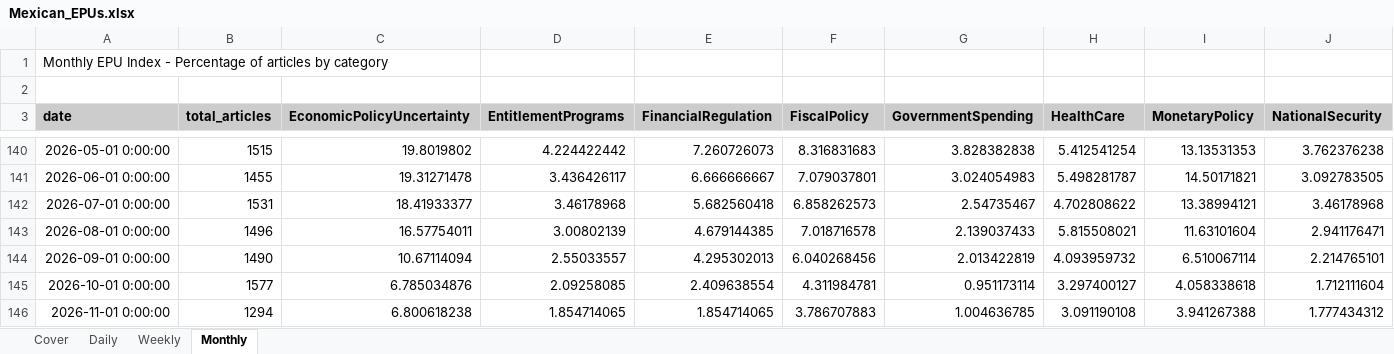
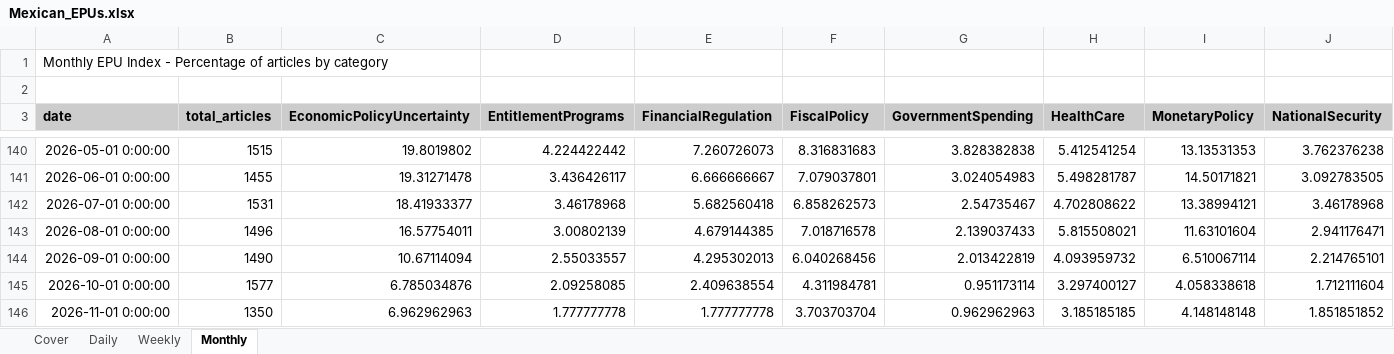
Before and after one commit to adentler1/MonitoringMexico, an Excel workbook: Mexican_EPUs.xlsx, sheet Monthly, drawn as a sheet; only a part is shown, gaps mark what is left out; values as stored, in another font and other column widths than the file's, no borders; the diff covers the shown part only; the diff names each change by its address in the sheet, - before the commit and + after, or states it on an @@ line.

```diff
--- a/Mexican_EPUs.xlsx (sheet Monthly)
+++ b/Mexican_EPUs.xlsx (sheet Monthly)
-B146 (total_articles): 1294
+B146 (total_articles): 1350
-C146 (EconomicPolicyUncertainty): 6.800618238
+C146 (EconomicPolicyUncertainty): 6.962962963
-D146 (EntitlementPrograms): 1.854714065
+D146 (EntitlementPrograms): 1.777777778
-E146 (FinancialRegulation): 1.854714065
+E146 (FinancialRegulation): 1.777777778
-F146 (FiscalPolicy): 3.786707883
+F146 (FiscalPolicy): 3.703703704
-G146 (GovernmentSpending): 1.004636785
+G146 (GovernmentSpending): 0.962962963
-H146 (HealthCare): 3.091190108
+H146 (HealthCare): 3.185185185
-I146 (MonetaryPolicy): 3.941267388
+I146 (MonetaryPolicy): 4.148148148
-J146 (NationalSecurity): 1.777434312
+J146 (NationalSecurity): 1.851851852
```
Also changed, not shown: 7 edited cells elsewhere in this sheet, sheet Daily, sheet Weekly, sheet Cover.
